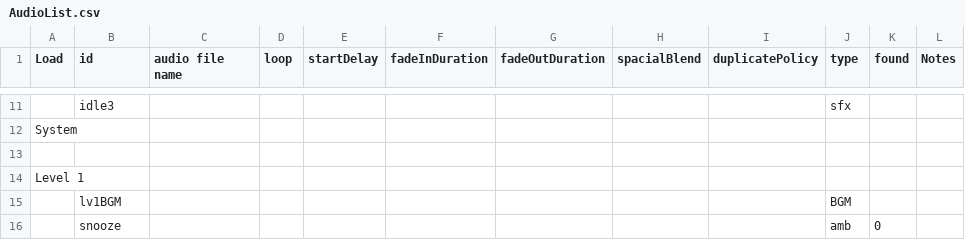
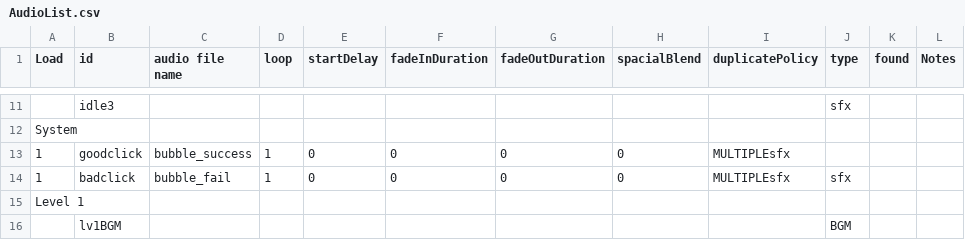
Before and after one commit to huxii/Crowd, a CSV file: Assets/Resources/Sounds/AudioList.csv, drawn as a sheet; only a part is shown, gaps mark what is left out; the shorter side is filled out with more unchanged rows; the diff names each change by its address in the sheet, - before the commit and + after, or states it on an @@ line.

Commit message:
Click sounds added & confused state modified.

```diff
--- a/Assets/Resources/Sounds/AudioList.csv
+++ b/Assets/Resources/Sounds/AudioList.csv
-row 13: (empty)
+row 13: 1 | goodclick | bubble_success | 1 | 0 | 0 | 0 | 0 | MULTIPLEsfx
+row 14: 1 | badclick | bubble_fail | 1 | 0 | 0 | 0 | 0 | MULTIPLEsfx | sfx
```
Also changed, not shown: 8 other files.
